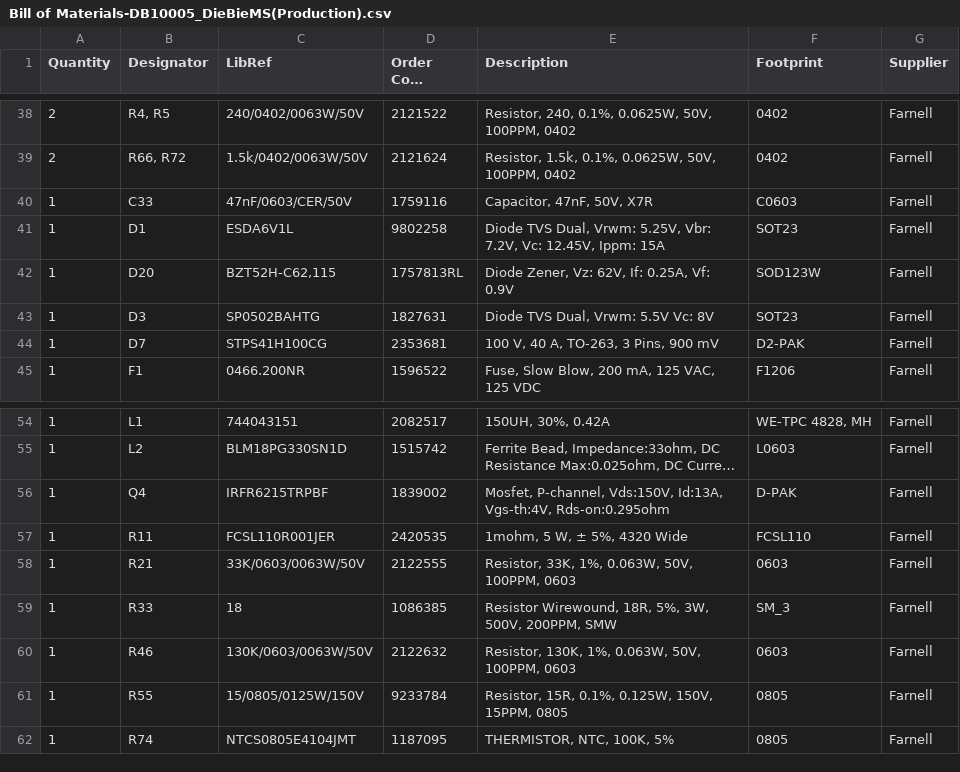
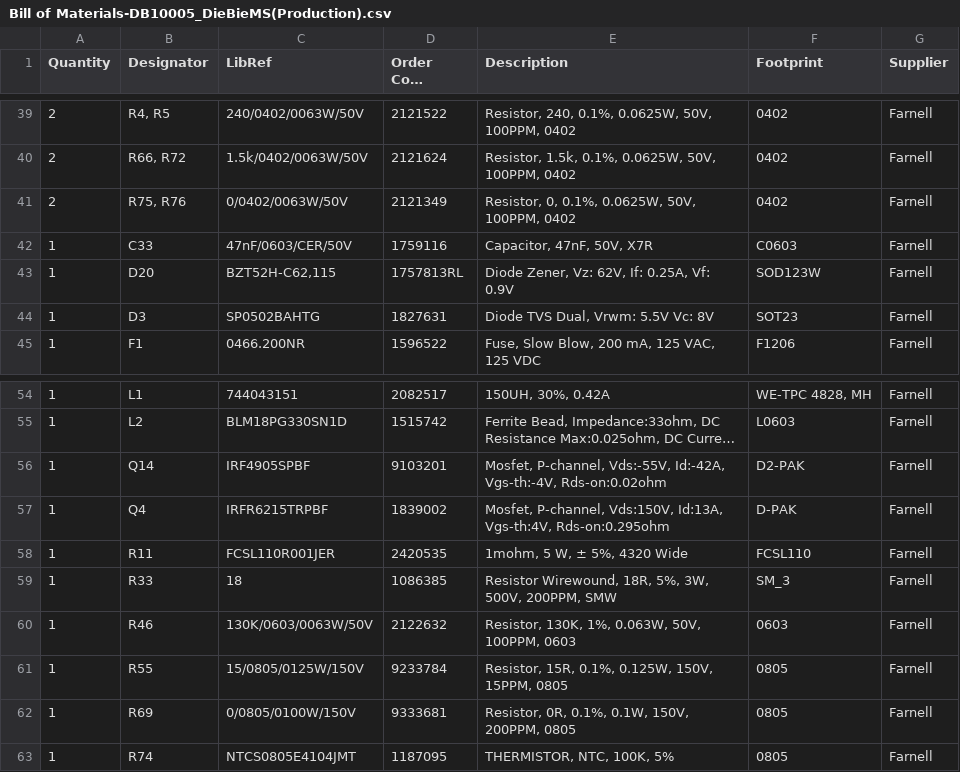
Before and after one commit to DieBieEngineering/DieBieMS, a CSV file: Project Outputs for DB10005_DieBieMS/BOM/Bill of Materials-DB10005_DieBieMS(Production).csv, drawn as a sheet; only a part is shown, gaps mark what is left out; long unchanged cells end in …; removed rows and columns are numbered as before the commit, all else as after; the diff covers the shown part only; the diff names each change by its address in the sheet, - before the commit and + after, or states it on an @@ line.

```diff
--- a/Project Outputs for DB10005_DieBieMS/BOM/Bill of Materials-DB10005_DieBieMS(Production).csv
+++ b/Project Outputs for DB10005_DieBieMS/BOM/Bill of Materials-DB10005_DieBieMS(Production).csv
+row 41: 2 | R75, R76 | 0/0402/0063W/50V | 2121349 | Resistor, 0, 0.1%, 0.0625W, 50V, 100PPM, 0402 | 0402 | Farnell
-row 41: 1 | D1 | ESDA6V1L | 9802258 | Diode TVS Dual, Vrwm: 5.25V, Vbr: 7.2V, Vc: 12.45V, Ippm: 15A | SOT23 | Farnell
-row 44: 1 | D7 | STPS41H100CG | 2353681 | 100 V, 40 A, TO-263, 3 Pins, 900 mV | D2-PAK | Farnell
+row 56: 1 | Q14 | IRF4905SPBF | 9103201 | Mosfet, P-channel, Vds:-55V, Id:-42A, Vgs-th:-4V, Rds-on:0.02ohm | D2-PAK | Farnell
-row 58: 1 | R21 | 33K/0603/0063W/50V | 2122555 | Resistor, 33K, 1%, 0.063W, 50V, 100PPM, 0603 | 0603 | Farnell
+row 62: 1 | R69 | 0/0805/0100W/150V | 9333681 | Resistor, 0R, 0.1%, 0.1W, 150V, 200PPM, 0805 | 0805 | Farnell
```
Also changed, not shown: 7 added rows, 6 removed rows and 2 edited cells elsewhere in this file, Project Outputs for DB10005_DieBieMS/Pick Place/Pick Place for DB10005_BMS(Production).csv, 28 other files.
